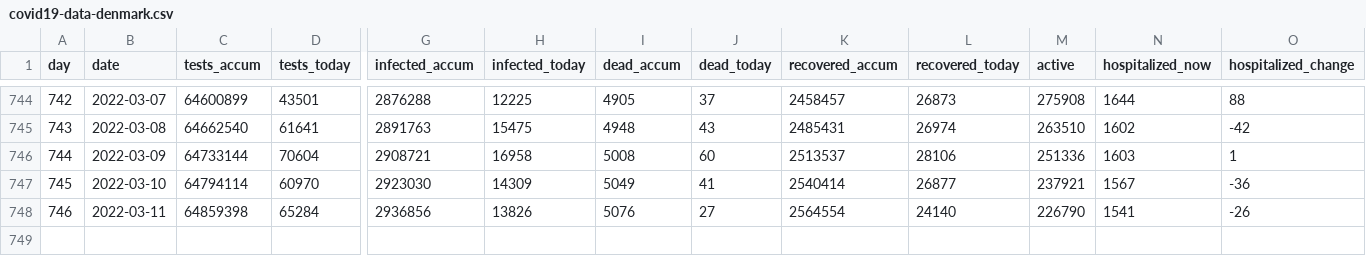
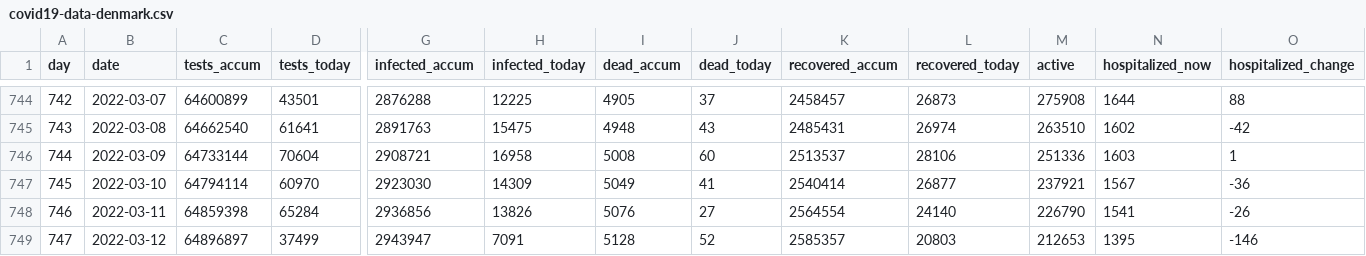
Before and after one commit to xidus/covid-19, a CSV file: covid19-data-denmark.csv, drawn as a sheet; only a part is shown, gaps mark what is left out; rows hold the shown columns only; the diff names each change by its address in the sheet, - before the commit and + after, or states it on an @@ line.

```diff
--- a/covid19-data-denmark.csv
+++ b/covid19-data-denmark.csv
+row 749: 747 | 2022-03-12 | 64896897 | 37499 | 2943947 | 7091 | 5128 | 52 | 2585357 | 20803 | 212653 | 1395 | -146
```
Also changed, not shown: 1 other file.
